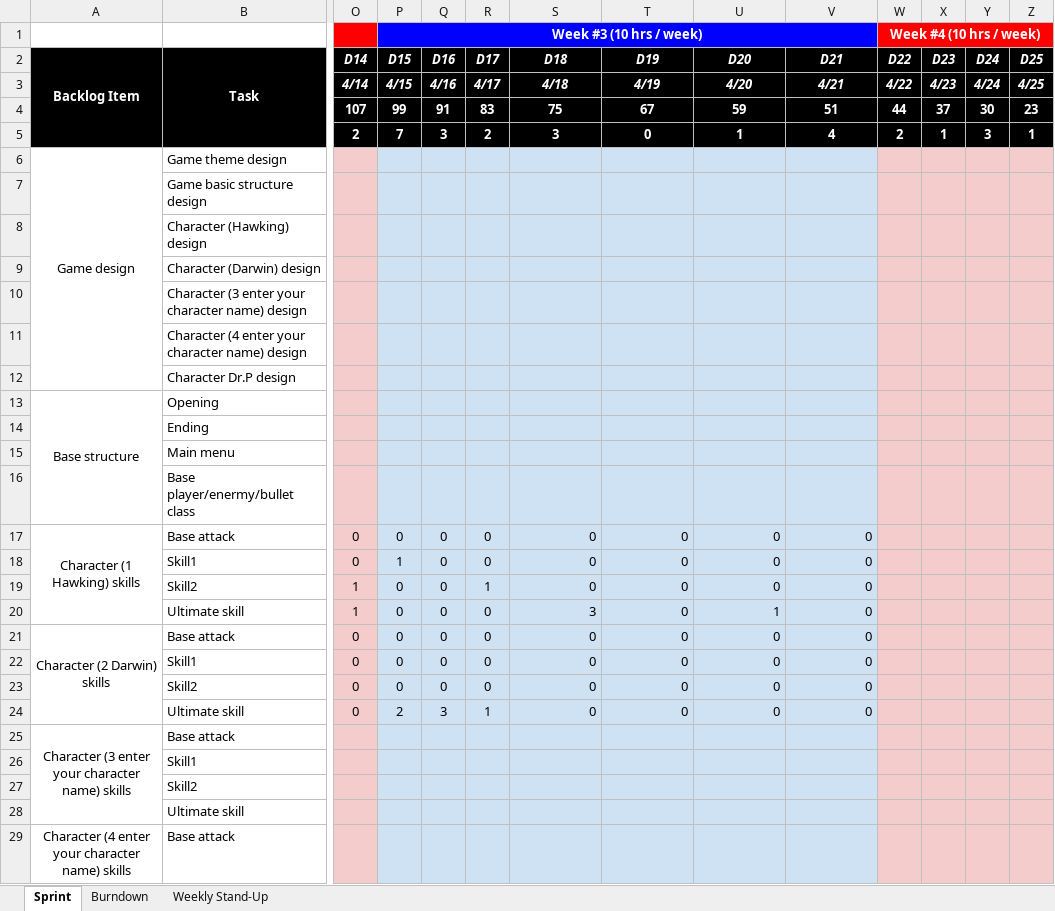
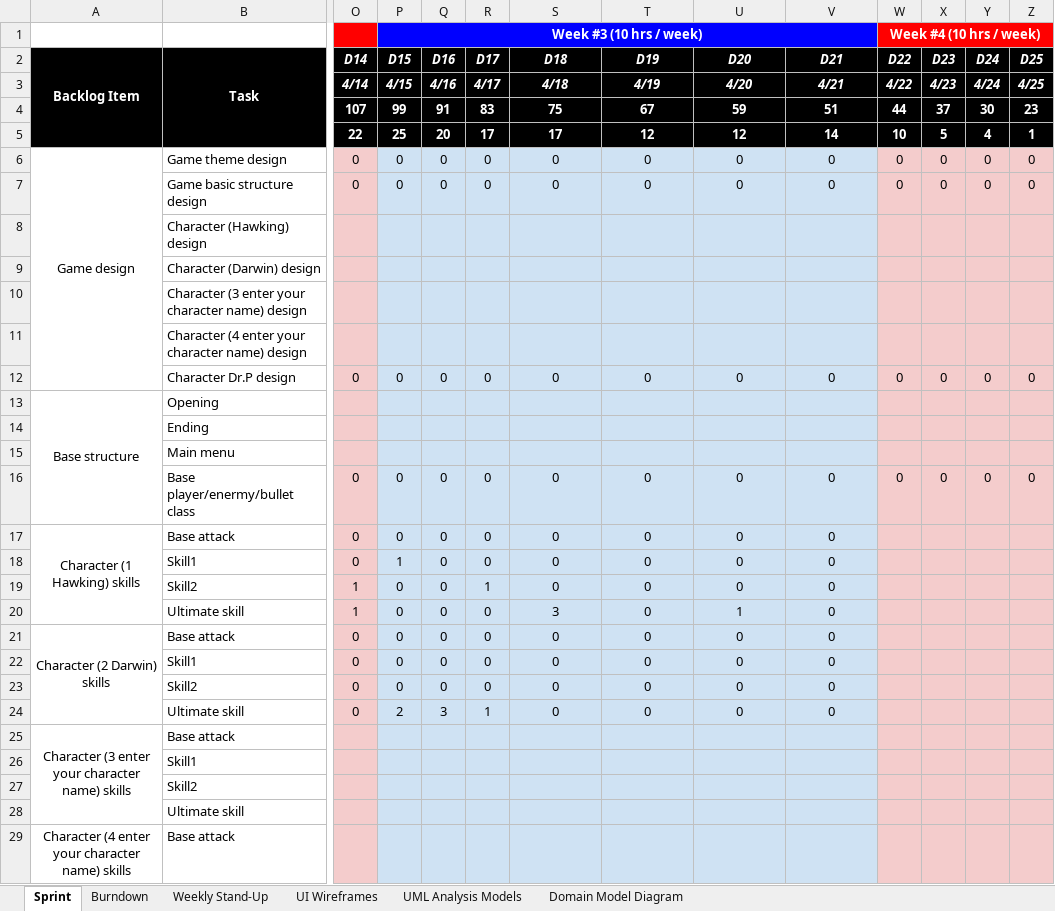
Before and after one commit to nguyensjsu/sp18-202-one-punch-man, an Excel workbook: Sprint Task Sheet.xlsx, sheet Sprint, drawn as a sheet; only a part is shown, gaps mark what is left out; values as stored, in another font and other column widths than the file's, no borders; removed rows and columns are numbered as before the commit, all else as after; rows hold the shown columns only; the diff covers the shown part only; the diff names each change by its address in the sheet, - before the commit and + after, or states it on an @@ line.

Commit message:
Task Sheet Updated

```diff
--- a/Sprint Task Sheet.xlsx (sheet Sprint)
+++ b/Sprint Task Sheet.xlsx (sheet Sprint)
+sheet tab: UI Wireframes
+sheet tab: UML Analysis Models
+sheet tab: Domain Model Diagram
-row 5:  |  | 2 | 7 | 3 | 2 | 3 | 0 | 1 | 4 | 2 | 1 | 3 | 1
-row 6: Game design | Game theme design
-row 7:  | Game basic structure design
+row 5:  |  | 22 | 25 | 20 | 17 | 17 | 12 | 12 | 14 | 10 | 5 | 4 | 1
+row 6: Game design | Game theme design | 0 | 0 | 0 | 0 | 0 | 0 | 0 | 0 | 0 | 0 | 0 | 0
+row 7:  | Game basic structure design | 0 | 0 | 0 | 0 | 0 | 0 | 0 | 0 | 0 | 0 | 0 | 0
-row 12:  | Character Dr.P design
+row 12:  | Character Dr.P design | 0 | 0 | 0 | 0 | 0 | 0 | 0 | 0 | 0 | 0 | 0 | 0
-row 16:  | Base player/enermy/bullet class
+row 16:  | Base player/enermy/bullet class | 0 | 0 | 0 | 0 | 0 | 0 | 0 | 0 | 0 | 0 | 0 | 0
-S17:V24 alignment: right
+S17:V24 alignment: center
```
Also changed, not shown: 7 added rows, 13 removed rows, 36 edited cells, cell formats and merged cells elsewhere in this sheet, sheet Weekly Stand-Up, charts or pictures.
